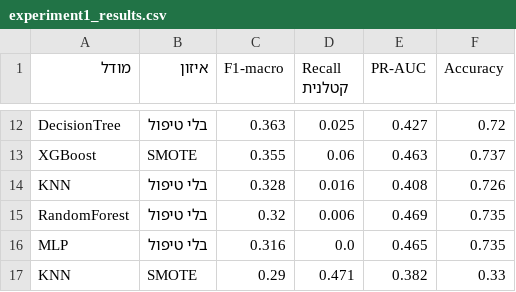
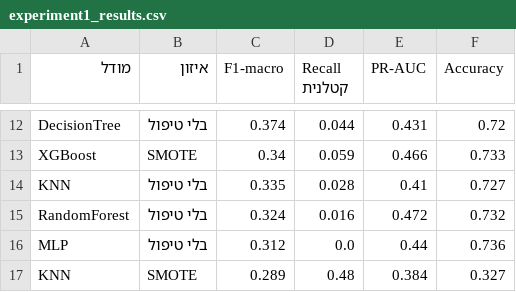
Before and after one commit to Maya171201/road-accidents-severity, a CSV file: figures/experiment1_results.csv, drawn as a sheet; only a part is shown, gaps mark what is left out; the diff covers the shown part only; the diff names each change by its address in the sheet, - before the commit and + after, or states it on an @@ line.

```diff
--- a/figures/experiment1_results.csv
+++ b/figures/experiment1_results.csv
-C12 (F1-macro): 0.363
+C12 (F1-macro): 0.374
-D12 (Recall קטלנית): 0.025
+D12 (Recall קטלנית): 0.044
-E12 (PR-AUC): 0.427
+E12 (PR-AUC): 0.431
-C13 (F1-macro): 0.355
+C13 (F1-macro): 0.34
-D13 (Recall קטלנית): 0.06
+D13 (Recall קטלנית): 0.059
-E13 (PR-AUC): 0.463
+E13 (PR-AUC): 0.466
-F13 (Accuracy): 0.737
+F13 (Accuracy): 0.733
-C14 (F1-macro): 0.328
+C14 (F1-macro): 0.335
-D14 (Recall קטלנית): 0.016
+D14 (Recall קטלנית): 0.028
-E14 (PR-AUC): 0.408
+E14 (PR-AUC): 0.41
-F14 (Accuracy): 0.726
+F14 (Accuracy): 0.727
-C15 (F1-macro): 0.32
+C15 (F1-macro): 0.324
-D15 (Recall קטלנית): 0.006
+D15 (Recall קטלנית): 0.016
-E15 (PR-AUC): 0.469
+E15 (PR-AUC): 0.472
-F15 (Accuracy): 0.735
+F15 (Accuracy): 0.732
-C16 (F1-macro): 0.316
+C16 (F1-macro): 0.312
-E16 (PR-AUC): 0.465
+E16 (PR-AUC): 0.44
-F16 (Accuracy): 0.735
+F16 (Accuracy): 0.736
-C17 (F1-macro): 0.29
+C17 (F1-macro): 0.289
-D17 (Recall קטלנית): 0.471
+D17 (Recall קטלנית): 0.48
-E17 (PR-AUC): 0.382
+E17 (PR-AUC): 0.384
-F17 (Accuracy): 0.33
+F17 (Accuracy): 0.327
```
Also changed, not shown: 2 added rows, 2 removed rows and 28 edited cells elsewhere in this file, figures/experiment2_resampling.csv, 11 other files.
